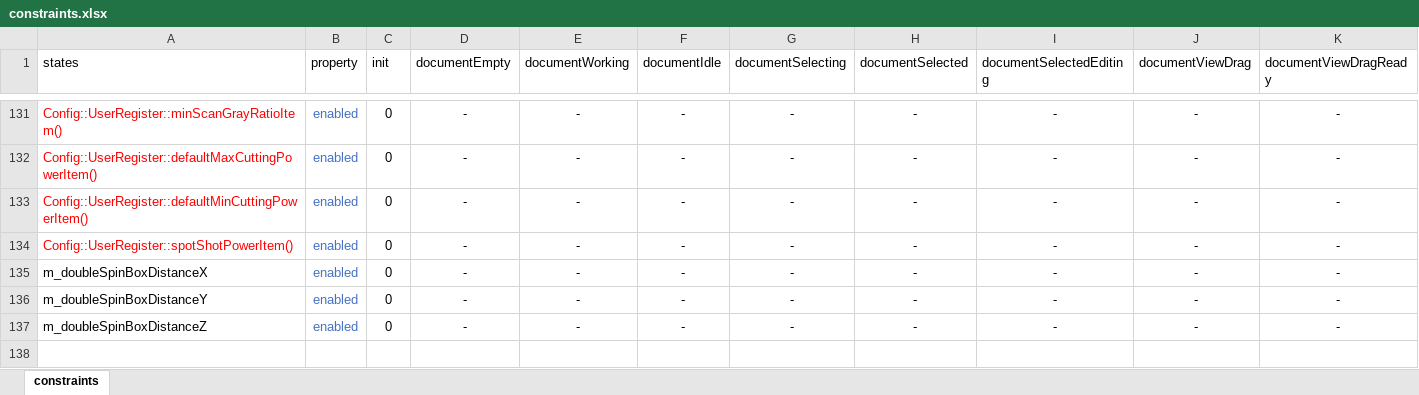
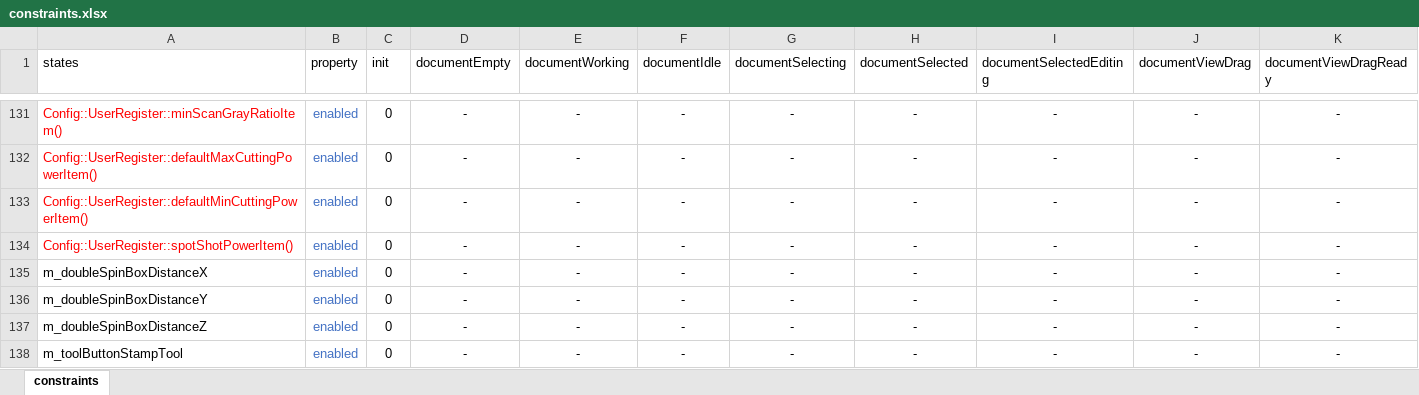
Before and after one commit to oneminute/LaserController, an Excel workbook: res/constraints.xlsx, sheet constraints, drawn as a sheet; only a part is shown, gaps mark what is left out; values as stored, in another font and other column widths than the file's, no borders; table styles not drawn; rows hold the shown columns only; the diff names each change by its address in the sheet, - before the commit and + after, or states it on an @@ line.

```diff
--- a/res/constraints.xlsx (sheet constraints)
+++ b/res/constraints.xlsx (sheet constraints)
+row 138: m_toolButtonStampTool | enabled | 0 | - | - | - | - | - | - | - | -
```
Also changed, not shown: 17 other files.
